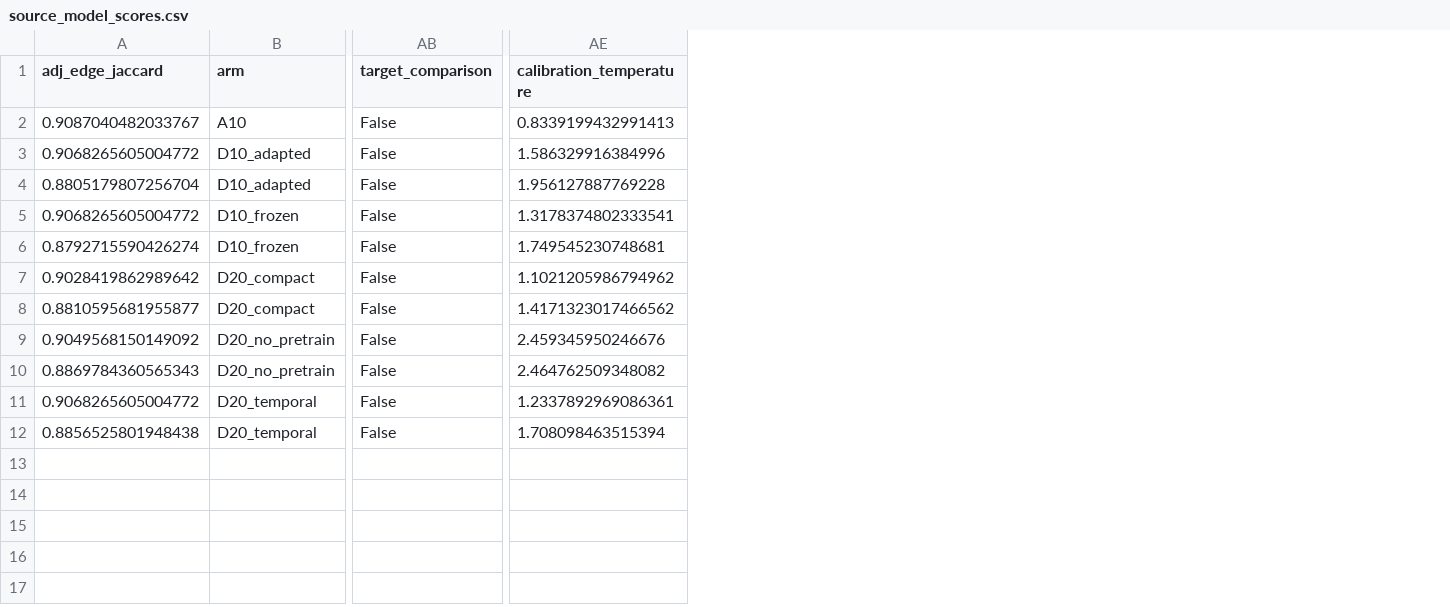
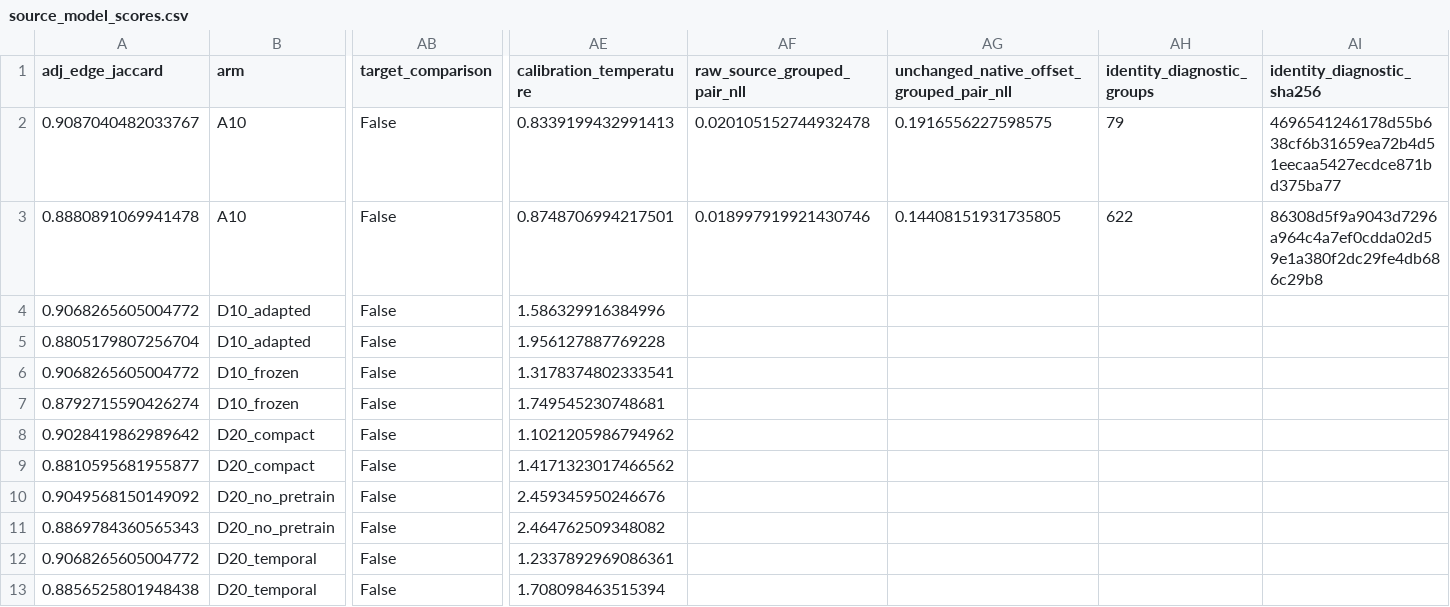
Before and after one commit to matheuspf/cell-tracking, a CSV file: results/pipeline-error-training-20260915/source_model_scores.csv, drawn as a sheet; only a part is shown, gaps mark what is left out; addresses are those after the commit; rows hold the shown columns only; the diff names each change by its address in the sheet, - before the commit and + after, or states it on an @@ line.

Commit message:
Verify complete source identity diagnostics and record continuation fits

```diff
--- a/results/pipeline-error-training-20260915/source_model_scores.csv
+++ b/results/pipeline-error-training-20260915/source_model_scores.csv
+column AF (raw_source_grouped_pair_nll), row 2: 0.020105152744932478
+column AG, rows 1-2: unchanged_native_offset_grouped_pair_nll | 0.1916556227598575
+column AH (identity_diagnostic_groups), row 2: 79
+column AI (identity_diagnostic_sha256), row 2: 4696541246178d55b638cf6b31659ea72b4d51eecaa5427ecdce871bd375ba77
+row 3: 0.8880891069941478 | A10 | False | 0.8748706994217501 | 0.018997919921430746 | 0.14408151931735805 | 622 | 86308d5f9a9043d7296a964c4a7ef0cdda02d59e1a380f2dc29fe4db686c29b8
```
Also changed, not shown: results/pipeline-error-training-20260915/training_fits.csv, 9 other files.
